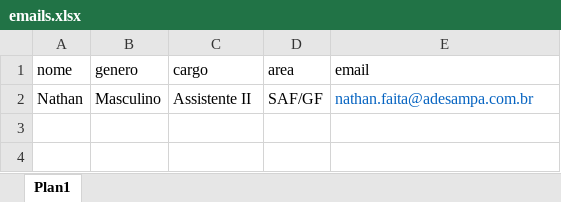
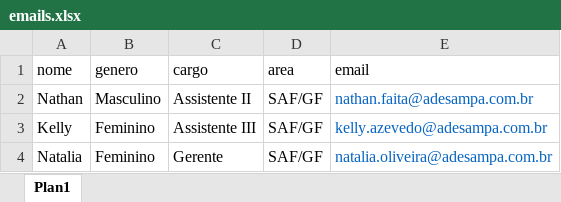
Before and after one commit to NathanSFaita/sof_adesampa, an Excel workbook: arquivos_auxiliares/emails.xlsx, sheet Plan1, drawn as a sheet; values as stored, in another font and other column widths than the file's, no borders; table styles not drawn; the diff names each change by its address in the sheet, - before the commit and + after, or states it on an @@ line.

Commit message:
Update emails.xlsx

```diff
--- a/arquivos_auxiliares/emails.xlsx (sheet Plan1)
+++ b/arquivos_auxiliares/emails.xlsx (sheet Plan1)
+row 3: Kelly | Feminino | Assistente III | SAF/GF | kelly.azevedo@adesampa.com.br
+row 4: Natalia | Feminino | Gerente | SAF/GF | natalia.oliveira@adesampa.com.br
```
